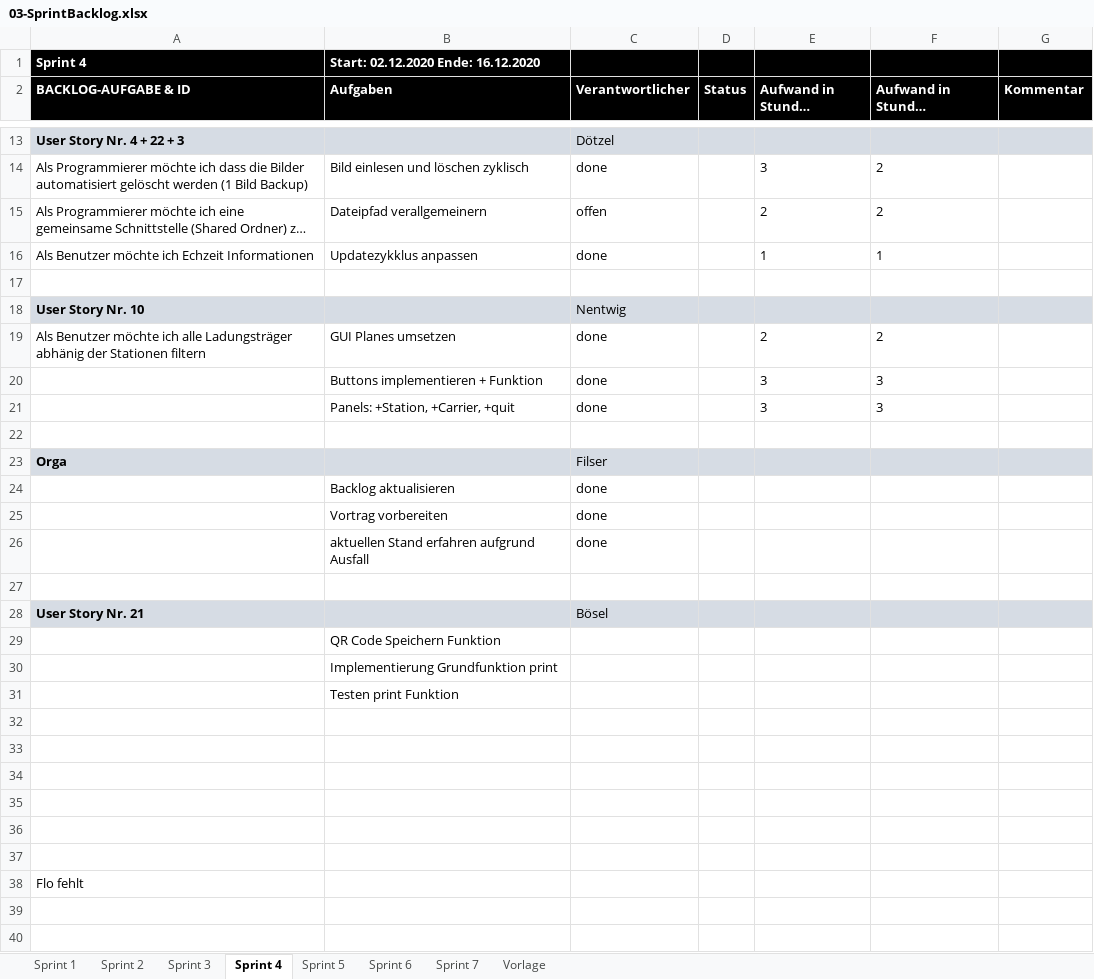
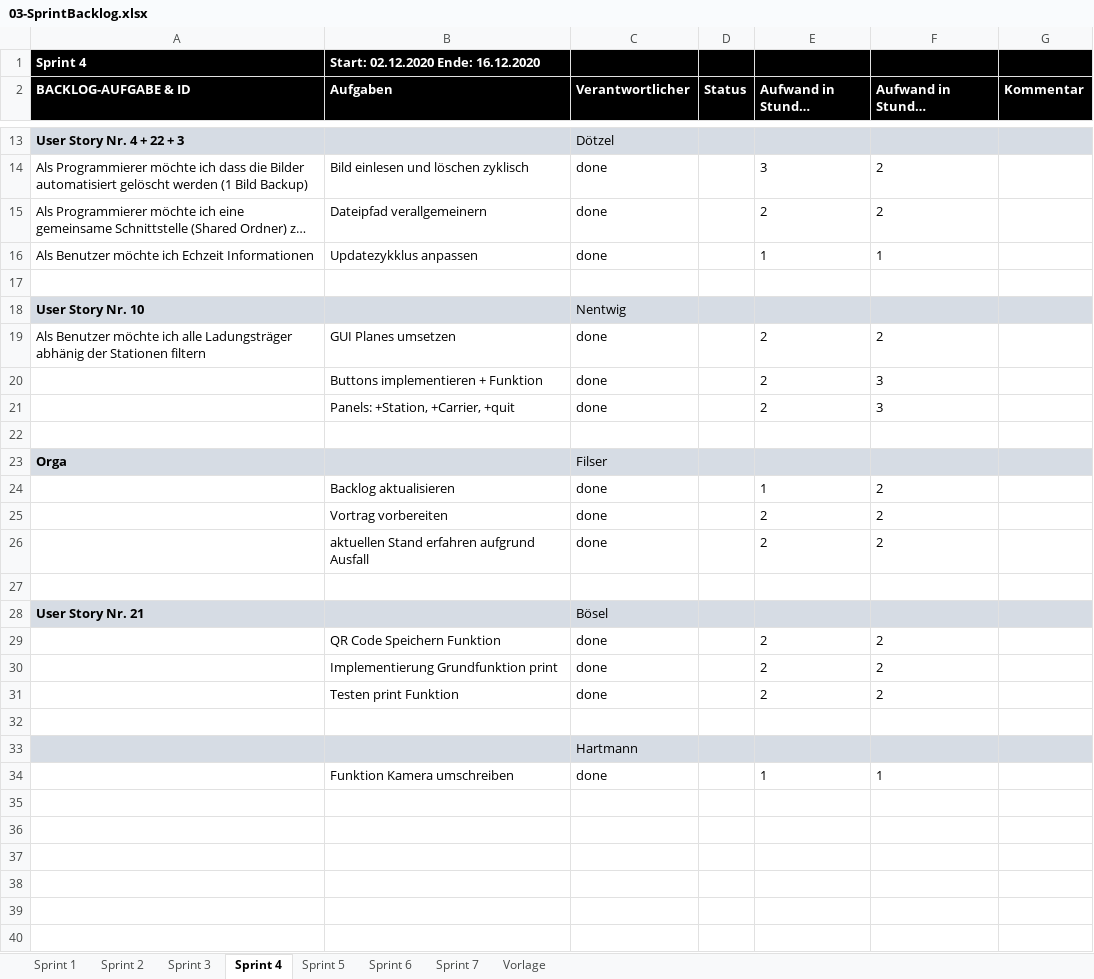
Before and after one commit to FeFi7/CarrierTracking, an Excel workbook: Projektplanung/03-SprintBacklog.xlsx, sheet Sprint 4, drawn as a sheet; only a part is shown, gaps mark what is left out; long unchanged cells end in …; values as stored, in another font and other column widths than the file's, no borders; removed rows and columns are numbered as before the commit, all else as after; the diff names each change by its address in the sheet, - before the commit and + after, or states it on an @@ line.

```diff
--- a/Projektplanung/03-SprintBacklog.xlsx (sheet Sprint 4)
+++ b/Projektplanung/03-SprintBacklog.xlsx (sheet Sprint 4)
-C15 (Verantwortlicher): offen
+C15 (Verantwortlicher): done
-E20:E21 (Aufwand in Stunden geschätzt): 3
+E20:E21 (Aufwand in Stunden geschätzt): 2
-E24 (Aufwand in Stunden geschätzt): (empty)
+E24 (Aufwand in Stunden geschätzt): 1
-F24:F26: (empty)
+F24:F26: 2
-E25:E26 (Aufwand in Stunden geschätzt): (empty)
+E25:E26 (Aufwand in Stunden geschätzt): 2
-row 29:  | QR Code Speichern Funktion
-row 30:  | Implementierung Grundfunktion print
+row 29:  | QR Code Speichern Funktion | done |  | 2 | 2
+row 30:  | Implementierung Grundfunktion print | done |  | 2 | 2
+row 31:  | Testen print Funktion | done |  | 2 | 2
-B32 (Aufgaben): Testen print Funktion
+B32 (Aufgaben): (empty)
+row 33:  |  | Hartmann
+row 34:  | Funktion Kamera umschreiben | done |  | 1 | 1
-row 36: (empty)
-row 37: (empty)
-row 38: Flo fehlt
```
Also changed, not shown: sheet Sprint 5, sheet Sprint 3, sheet Sprint 6, sheet Sprint 2, sheet Sprint 7, 5 other files.
